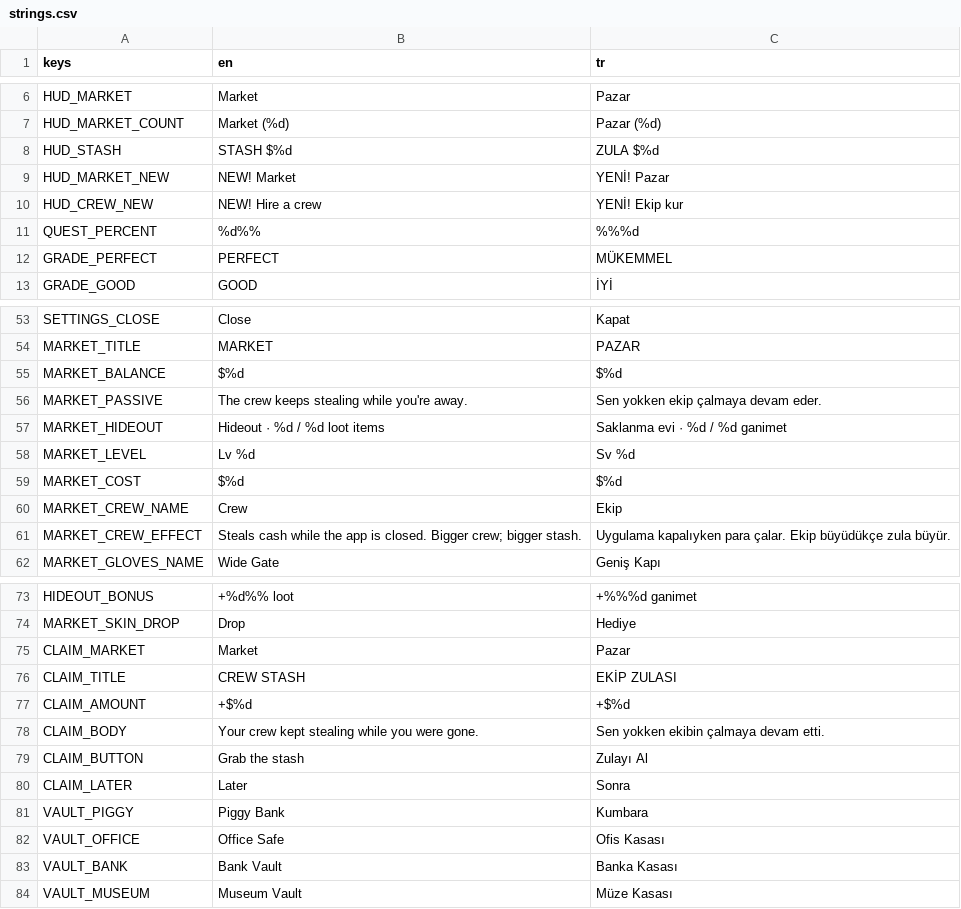
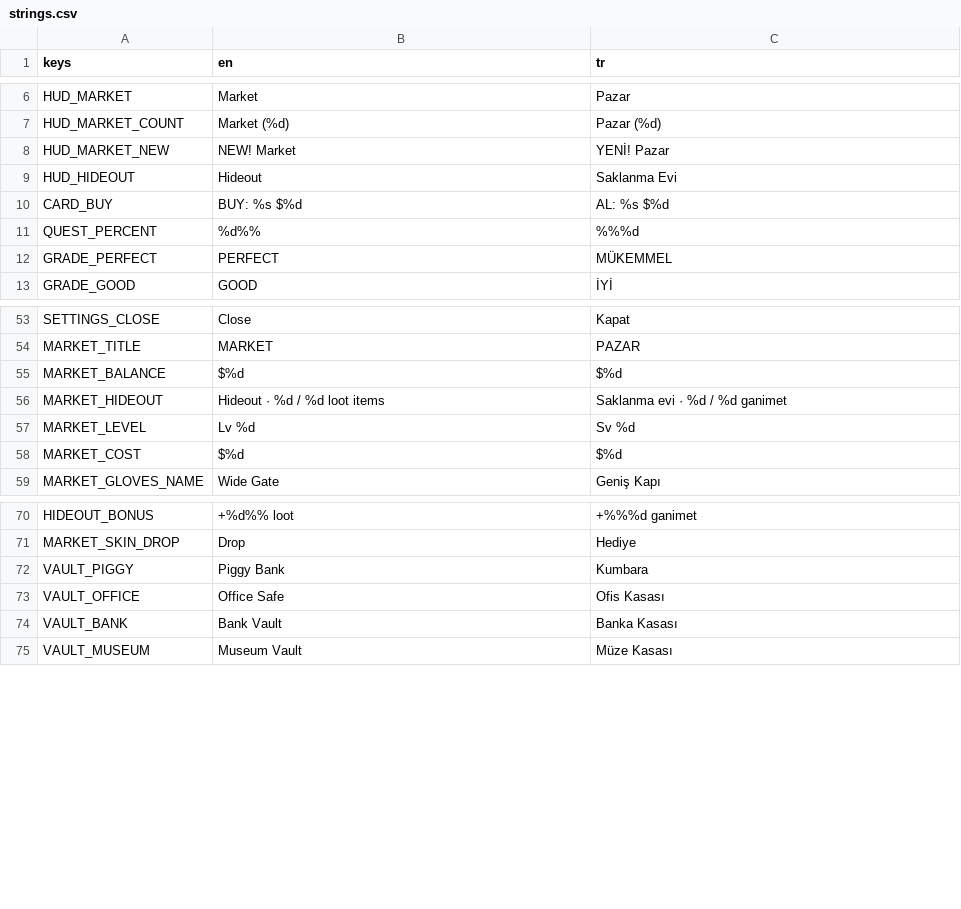
Before and after one commit to AvareGameStudio/loop-engine, a CSV file: translations/strings.csv, drawn as a sheet; only a part is shown, gaps mark what is left out; removed rows and columns are numbered as before the commit, all else as after; the diff names each change by its address in the sheet, - before the commit and + after, or states it on an @@ line.

```diff
--- a/translations/strings.csv
+++ b/translations/strings.csv
-row 8: HUD_STASH | STASH $%d | ZULA $%d
-row 10: HUD_CREW_NEW | NEW! Hire a crew | YENİ! Ekip kur
+row 9: HUD_HIDEOUT | Hideout | Saklanma Evi
+row 10: CARD_BUY | BUY: %s $%d | AL: %s $%d
-row 56: MARKET_PASSIVE | The crew keeps stealing while you're away. | Sen yokken ekip çalmaya devam eder.
-row 60: MARKET_CREW_NAME | Crew | Ekip
-row 61: MARKET_CREW_EFFECT | Steals cash while the app is closed. Bigger crew; bigger stash. | Uygulama kapalıyken para çalar. Ekip büyüdükçe zula büyür.
-row 75: CLAIM_MARKET | Market | Pazar
-row 76: CLAIM_TITLE | CREW STASH | EKİP ZULASI
-row 77: CLAIM_AMOUNT | +$%d | +$%d
-row 78: CLAIM_BODY | Your crew kept stealing while you were gone. | Sen yokken ekibin çalmaya devam etti.
-row 79: CLAIM_BUTTON | Grab the stash | Zulayı Al
-row 80: CLAIM_LATER | Later | Sonra
```
Also changed, not shown: 18 other files.
